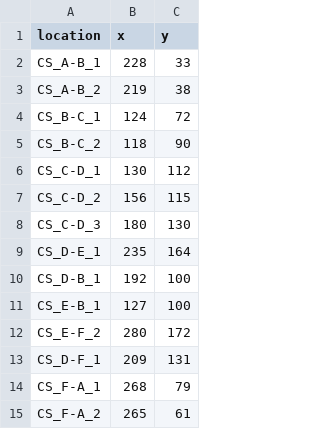
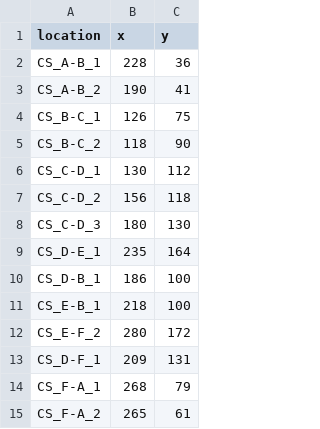
Before and after one commit to akintomiwa/e4cd, a CSV file: config/f_station_locations.csv, drawn as a sheet.

Commit message:
mod: charge station location

```diff
--- a/config/f_station_locations.csv
+++ b/config/f_station_locations.csv
@@ -1,12 +1,12 @@
 location,x,y
-CS_A-B_1,228,33
-CS_A-B_2,219,38
-CS_B-C_1,124,72
+CS_A-B_1,228,36
+CS_A-B_2,190,41
+CS_B-C_1,126,75
 CS_B-C_2,118,90
 CS_C-D_1,130,112
-CS_C-D_2,156,115
+CS_C-D_2,156,118
 CS_C-D_3,180,130
 CS_D-E_1,235,164
-CS_D-B_1,192,100
-CS_E-B_1,127,100
+CS_D-B_1,186,100
+CS_E-B_1,218,100
 CS_E-F_2,280,172
```
